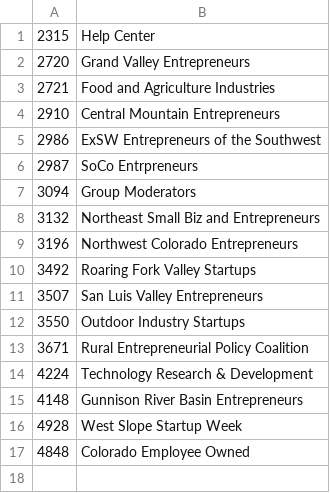
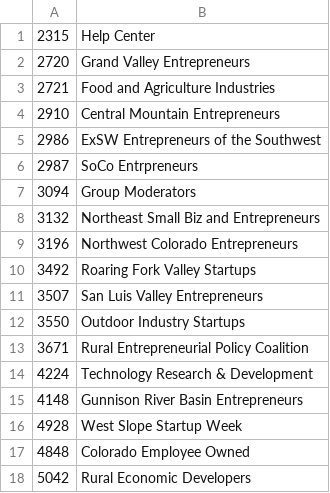
Before and after one commit to WhyHelloPear/StartupColorado_UserReports, a CSV file: user_reports/data/group_data/names.csv, drawn as a sheet; the diff names each change by its address in the sheet, - before the commit and + after, or states it on an @@ line.

```diff
--- a/user_reports/data/group_data/names.csv
+++ b/user_reports/data/group_data/names.csv
+row 18: 5042 | Rural Economic Developers
```
Also changed, not shown: 2 other files.
